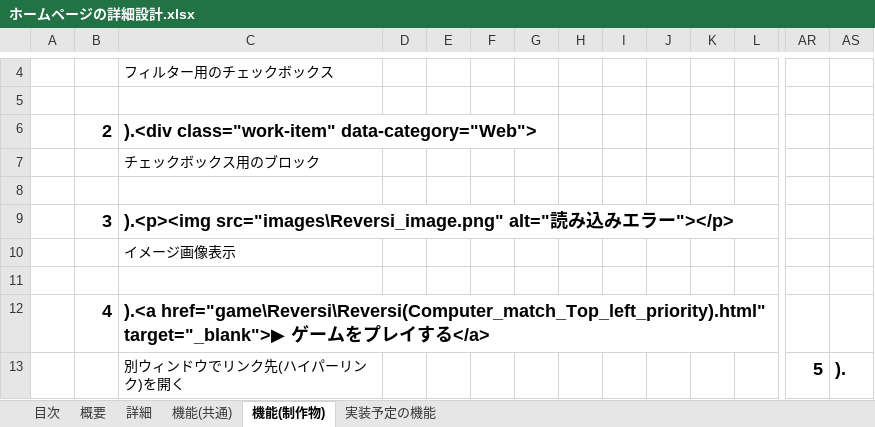
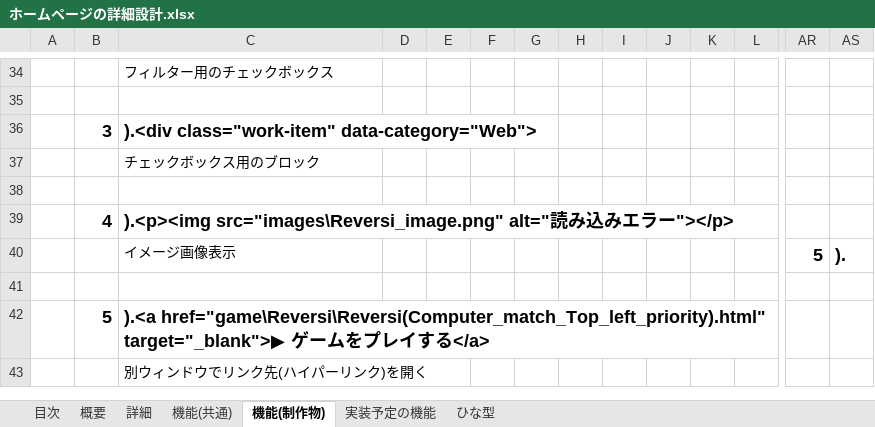
Before and after one commit to N-sho-code/homepage_practice, an Excel workbook: ホームページの詳細設計.xlsx, sheet 機能(制作物), drawn as a sheet; only a part is shown, gaps mark what is left out; values as stored, in another font and other column widths than the file's, no borders; removed rows and columns are numbered as before the commit, all else as after; rows hold the shown columns only; the diff covers the shown part only; the diff names each change by its address in the sheet, - before the commit and + after, or states it on an @@ line.

Commit message:
一部更新

```diff
--- a/ホームページの詳細設計.xlsx (sheet 機能(制作物))
+++ b/ホームページの詳細設計.xlsx (sheet 機能(制作物))
+sheet tab: ひな型
-B36: 2
+B36: 3
-B39: 3
+B39: 4
-row 10:  |  | イメージ画像表示
+row 40:  |  | イメージ画像表示 |  |  |  |  |  |  |  |  |  | 5 | ).
-B42: 4
+B42: 5
-row 13:  |  | 別ウィンドウでリンク先(ハイパーリンク)を開く |  |  |  |  |  |  |  |  |  | 5 | ).
+row 43:  |  | 別ウィンドウでリンク先(ハイパーリンク)を開く
```
Also changed, not shown: 30 added rows and 1 edited cell elsewhere in this sheet, sheet 機能(共通).
